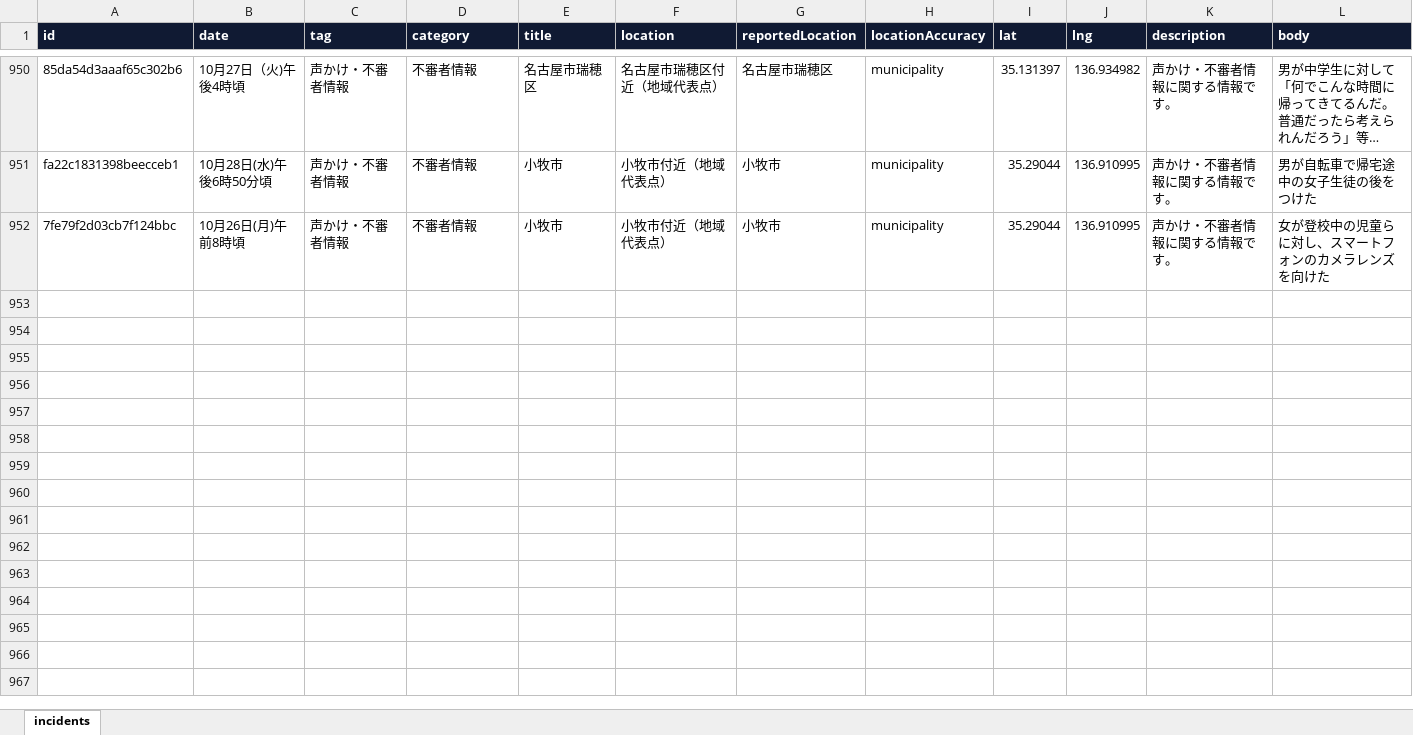
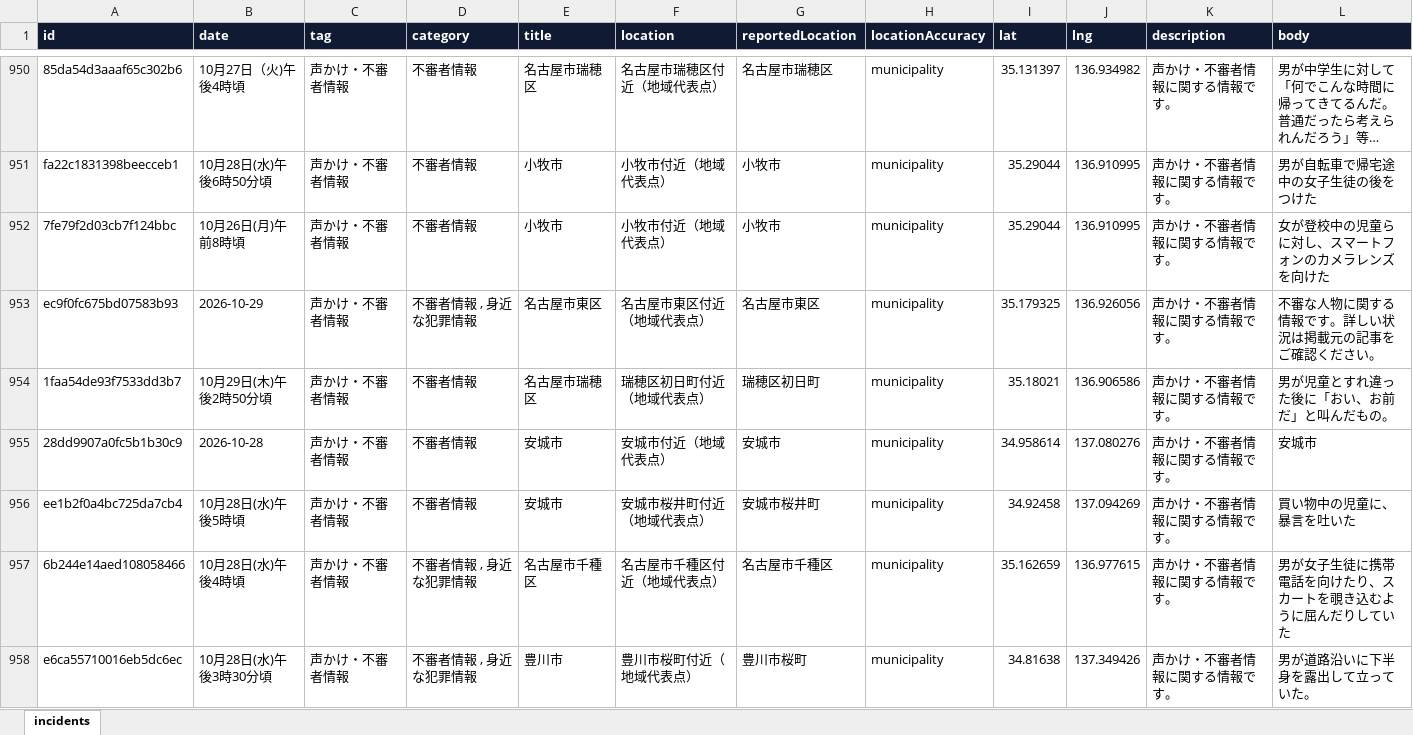
Before and after one commit to Soran0829/purodeza-8han, an Excel workbook: data/patnet_aichi_archive.xlsx, sheet incidents, drawn as a sheet; only a part is shown, gaps mark what is left out; long unchanged cells end in …; values as stored, in another font and other column widths than the file's, no borders; rows hold the shown columns only; the diff names each change by its address in the sheet, - before the commit and + after, or states it on an @@ line.

```diff
--- a/data/patnet_aichi_archive.xlsx (sheet incidents)
+++ b/data/patnet_aichi_archive.xlsx (sheet incidents)
+row 953: ec9f0fc675bd07583b93 | 2026-10-29 | 声かけ・不審者情報 | 不審者情報 , 身近な犯罪情報 | 名古屋市東区 | 名古屋市東区付近（地域代表点） | 名古屋市東区 | municipality | 35.179325 | 136.926056 | 声かけ・不審者情報に関する情報です。 | 不審な人物に関する情報です。詳しい状況は掲載元の記事をご確認ください。
+row 954: 1faa54de93f7533dd3b7 | 10月29日(木)午後2時50分頃 | 声かけ・不審者情報 | 不審者情報 | 名古屋市瑞穂区 | 瑞穂区初日町付近（地域代表点） | 瑞穂区初日町 | municipality | 35.18021 | 136.906586 | 声かけ・不審者情報に関する情報です。 | 男が児童とすれ違った後に「おい、お前だ」と叫んだもの。
+row 955: 28dd9907a0fc5b1b30c9 | 2026-10-28 | 声かけ・不審者情報 | 不審者情報 | 安城市 | 安城市付近（地域代表点） | 安城市 | municipality | 34.958614 | 137.080276 | 声かけ・不審者情報に関する情報です。 | 安城市
+row 956: ee1b2f0a4bc725da7cb4 | 10月28日(水)午後5時頃 | 声かけ・不審者情報 | 不審者情報 | 安城市 | 安城市桜井町付近（地域代表点） | 安城市桜井町 | municipality | 34.92458 | 137.094269 | 声かけ・不審者情報に関する情報です。 | 買い物中の児童に、暴言を吐いた
+row 957: 6b244e14aed108058466 | 10月28日(水)午後4時頃 | 声かけ・不審者情報 | 不審者情報 , 身近な犯罪情報 | 名古屋市千種区 | 名古屋市千種区付近（地域代表点） | 名古屋市千種区 | municipality | 35.162659 | 136.977615 | 声かけ・不審者情報に関する情報です。 | 男が女子生徒に携帯電話を向けたり、スカートを覗き込むように屈んだりしていた
+row 958: e6ca55710016eb5dc6ec | 10月28日(水)午後3時30分頃 | 声かけ・不審者情報 | 不審者情報 , 身近な犯罪情報 | 豊川市 | 豊川市桜町付近（地域代表点） | 豊川市桜町 | municipality | 34.81638 | 137.349426 | 声かけ・不審者情報に関する情報です。 | 男が道路沿いに下半身を露出して立っていた。
```
Also changed, not shown: 2 other files.
